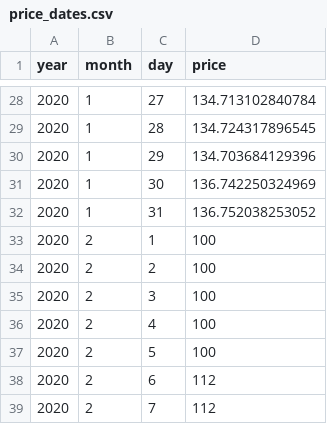
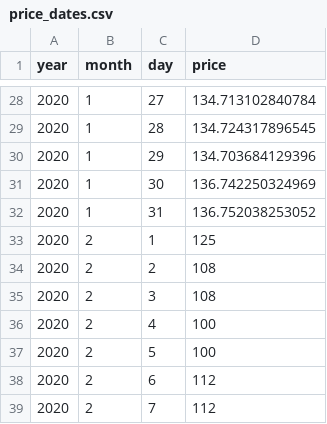
Before and after one commit to joannetrann/FIT3179, a CSV file: NY/matrix/price_dates.csv, drawn as a sheet; only a part is shown, gaps mark what is left out; the diff covers the shown part only.

Commit message:
Update price_dates.csv

```diff
--- a/NY/matrix/price_dates.csv
+++ b/NY/matrix/price_dates.csv
@@ -32,5 +32,5 @@ year,month,day,price
 2020,1,31,136.752038253052
-2020,2,1,100
-2020,2,2,100
-2020,2,3,100
+2020,2,1,125
+2020,2,2,108
+2020,2,3,108
 2020,2,4,100
```
Also changed, not shown: 24 edited cells elsewhere in this file.
